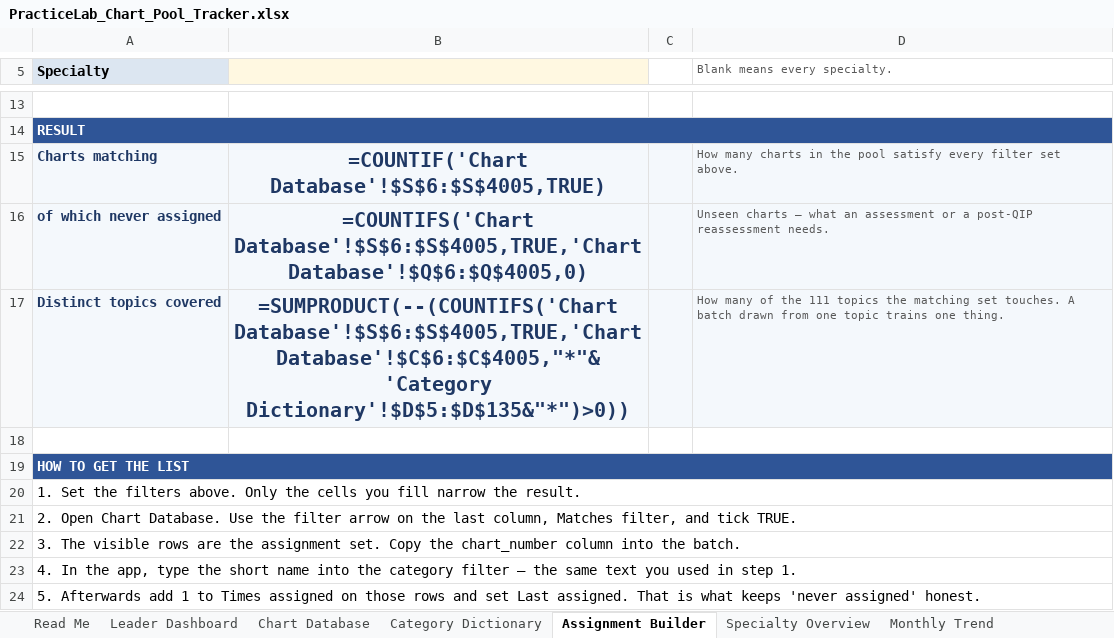
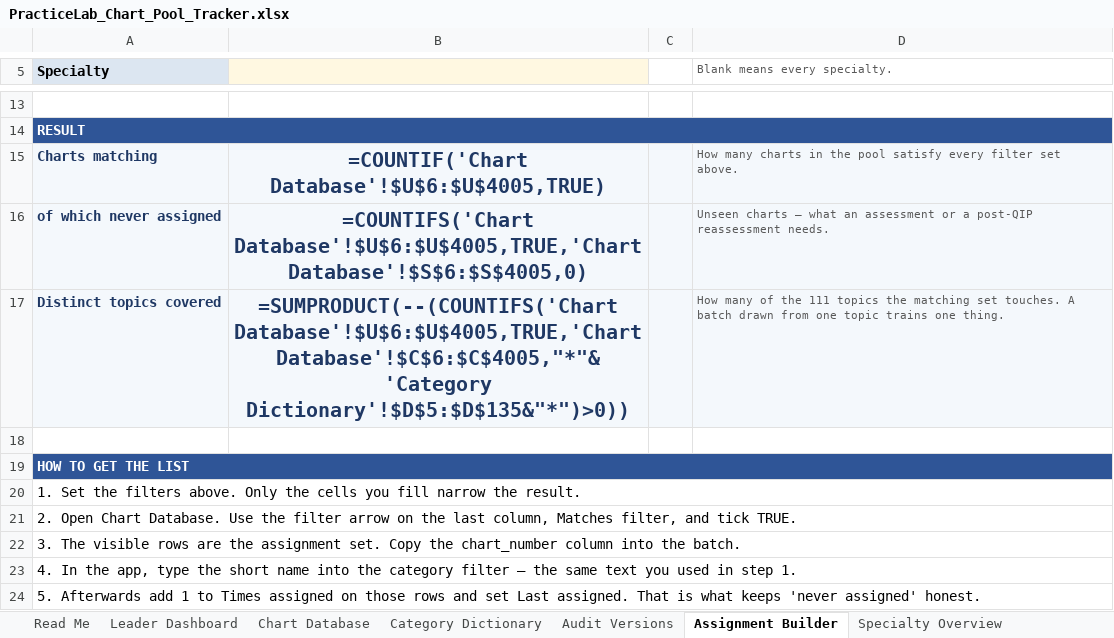
Before and after one commit to codingbuddy17-jpg/PracticeLab, an Excel workbook: docs/PracticeLab_Chart_Pool_Tracker.xlsx, sheet Assignment Builder, drawn as a sheet; only a part is shown, gaps mark what is left out; values as stored, in another font and other column widths than the file's, no borders; formulas without a stored value are shown as written; conditional formats not drawn; the diff names each change by its address in the sheet, - before the commit and + after, or states it on an @@ line.

```diff
--- a/docs/PracticeLab_Chart_Pool_Tracker.xlsx (sheet Assignment Builder)
+++ b/docs/PracticeLab_Chart_Pool_Tracker.xlsx (sheet Assignment Builder)
+sheet tab: Audit Versions
-B15: =COUNTIF('Chart Database'!$S$6:$S$4005,TRUE)
+B15: =COUNTIF('Chart Database'!$U$6:$U$4005,TRUE)
-B16: =COUNTIFS('Chart Database'!$S$6:$S$4005,TRUE,'Chart Database'!$Q$6:$Q$4005,0)
+B16: =COUNTIFS('Chart Database'!$U$6:$U$4005,TRUE,'Chart Database'!$S$6:$S$4005,0)
-B17: =SUMPRODUCT(--(COUNTIFS('Chart Database'!$S$6:$S$4005,TRUE,'Chart Database'!$C$6:$C$4005,"*"&'Category Dictionary'!$D$5:$D$135&"*")>0))
+B17: =SUMPRODUCT(--(COUNTIFS('Chart Database'!$U$6:$U$4005,TRUE,'Chart Database'!$C$6:$C$4005,"*"&'Category Dictionary'!$D$5:$D$135&"*")>0))
```
Also changed, not shown: sheet Chart Database, sheet Lists, sheet Specialty Overview, sheet Recent Activity, sheet Leader Dashboard, 2 other files.
